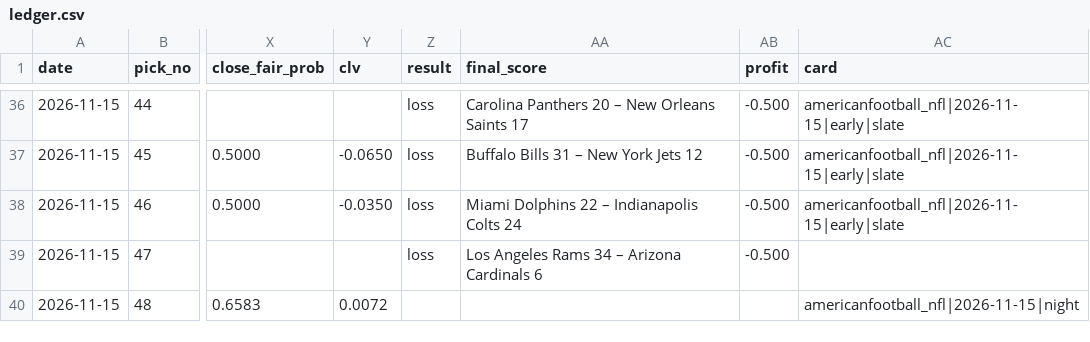
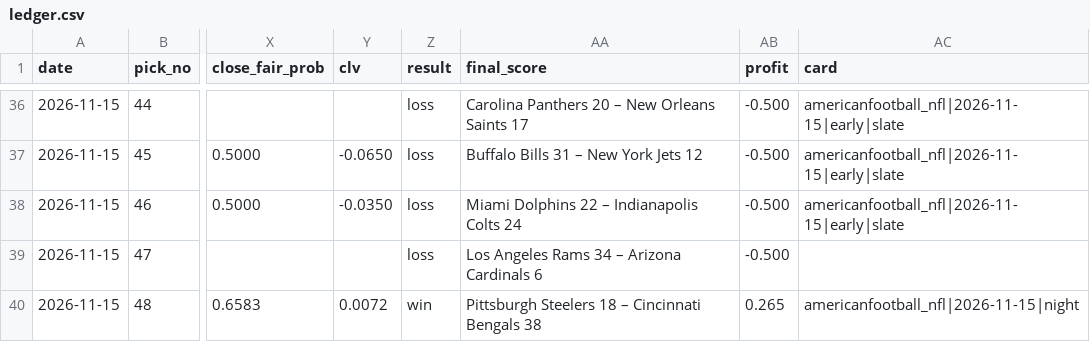
Before and after one commit to StampedPicks/stamped-picks, a CSV file: data/ledger.csv, drawn as a sheet; only a part is shown, gaps mark what is left out; the diff names each change by its address in the sheet, - before the commit and + after, or states it on an @@ line.

Commit message:
ledger 2026-11-16T06:24Z

```diff
--- a/data/ledger.csv
+++ b/data/ledger.csv
-Z40 (result): (empty)
+Z40 (result): win
-AA40 (final_score): (empty)
+AA40 (final_score): Pittsburgh Steelers 18 – Cincinnati Bengals 38
-AB40 (profit): (empty)
+AB40 (profit): 0.265
```
Also changed, not shown: data/props.csv, 5 other files.
